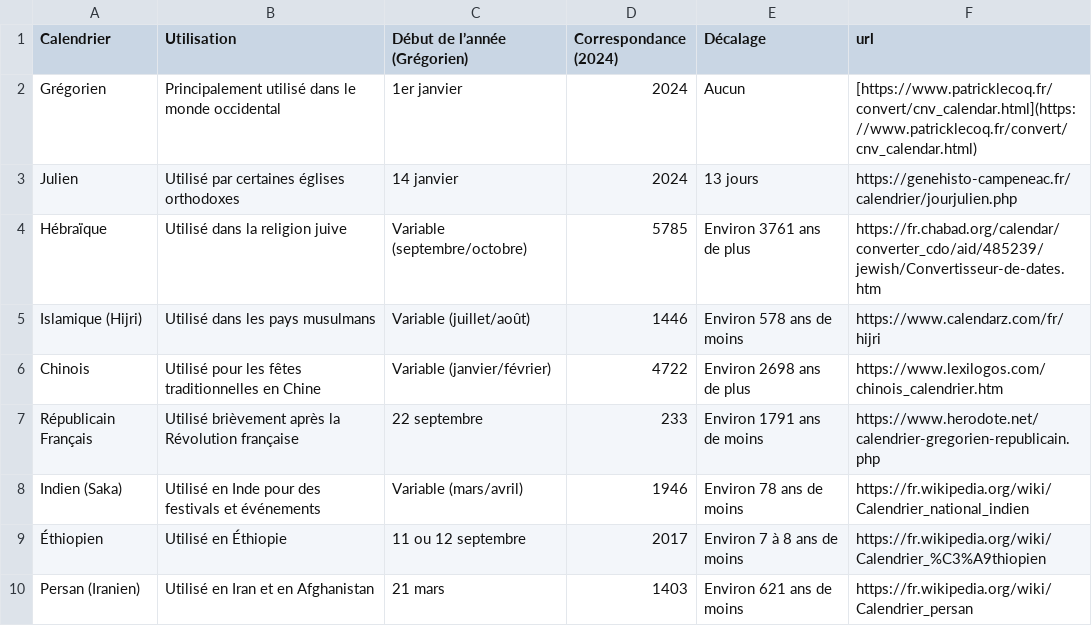
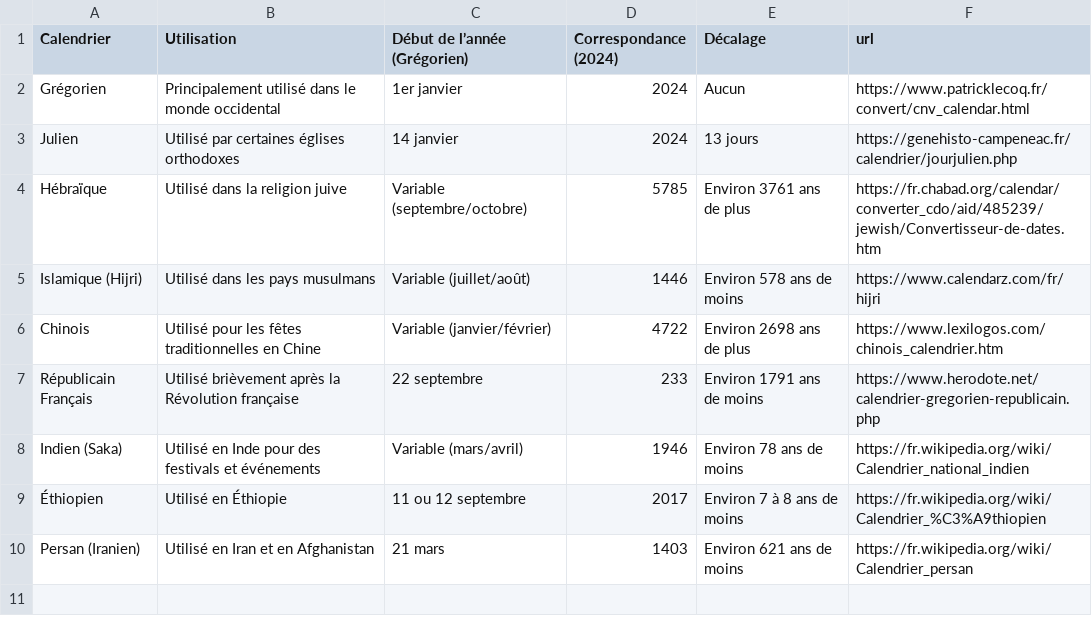
Before and after one commit to CloudReady-ch/datacooperative, a CSV file: data/calendriers-monde.csv, drawn as a sheet.

Commit message:
Update calendriers-monde.csv

```diff
--- a/data/calendriers-monde.csv
+++ b/data/calendriers-monde.csv
@@ -1,3 +1,3 @@
 Calendrier,Utilisation,Début de l’année (Grégorien),Correspondance (2024),Décalage,url
-Grégorien,Principalement utilisé dans le monde occidental,1er janvier,2024,Aucun,[https://www.patricklecoq.fr/convert/cnv_calendar.html](https://www.patricklecoq.fr/convert/cnv_calendar.html)
+Grégorien,Principalement utilisé dans le monde occidental,1er janvier,2024,Aucun,https://www.patricklecoq.fr/convert/cnv_calendar.html
 Julien,Utilisé par certaines églises orthodoxes,14 janvier,2024,13 jours,https://genehisto-campeneac.fr/calendrier/jourjulien.php
```
